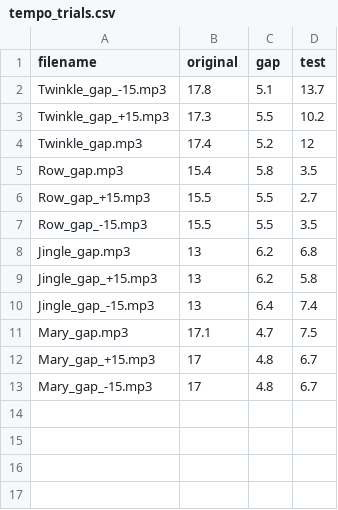
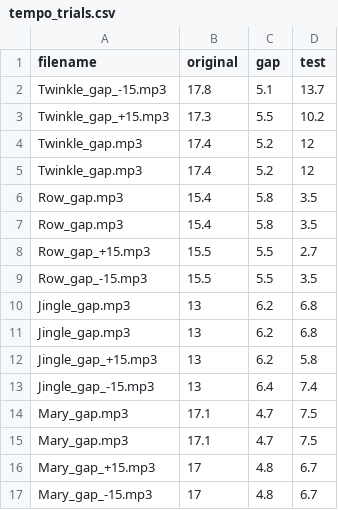
Before and after one commit to tempolab0v0/Melody-Musical-Imagery-Project, a CSV file: tempo_trials.csv, drawn as a sheet; the diff names each change by its address in the sheet, - before the commit and + after, or states it on an @@ line.

Commit message:
Update tempo_trials.csv

```diff
--- a/tempo_trials.csv
+++ b/tempo_trials.csv
+row 5: Twinkle_gap.mp3 | 17.4 | 5.2 | 12
+row 6: Row_gap.mp3 | 15.4 | 5.8 | 3.5
+row 11: Jingle_gap.mp3 | 13 | 6.2 | 6.8
+row 14: Mary_gap.mp3 | 17.1 | 4.7 | 7.5
```
